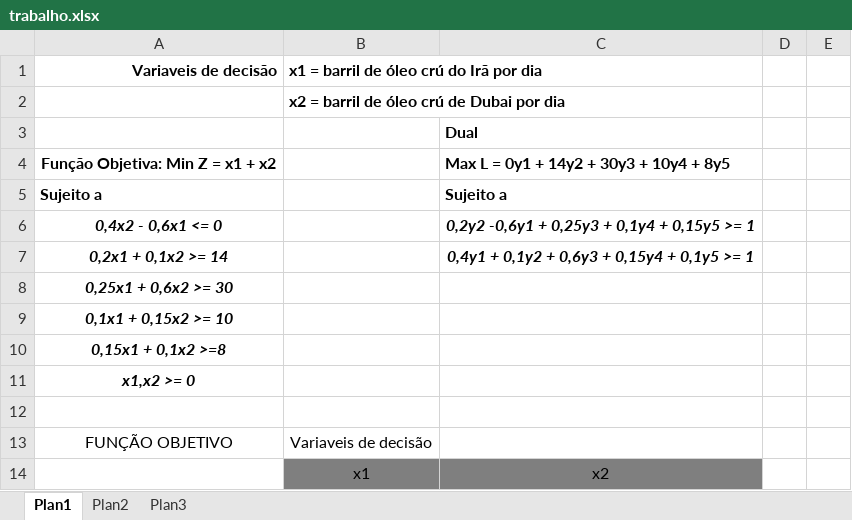
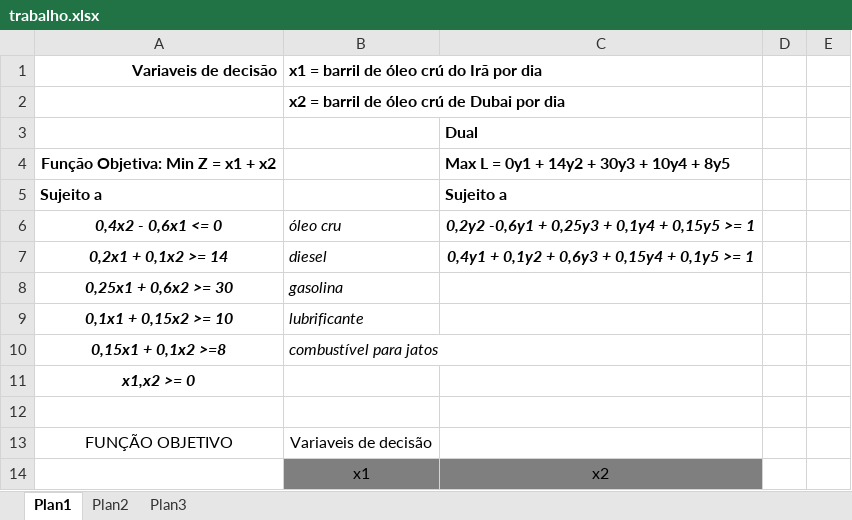
Before and after one commit to willgremio/trabAlgoritmoOtim, an Excel workbook: trabalho.xlsx, sheet Plan1, drawn as a sheet; only a part is shown; values as stored, in another font and other column widths than the file's, no borders; the diff names each change by its address in the sheet, - before the commit and + after, or states it on an @@ line.

Commit message:
atualizei trab no excel

```diff
--- a/trabalho.xlsx (sheet Plan1)
+++ b/trabalho.xlsx (sheet Plan1)
-B6: (empty)
+B6: óleo cru
-B7: (empty)
+B7: diesel
-B8: (empty)
+B8: gasolina
-B9: (empty)
+B9: lubrificante
-B10: (empty)
+B10: combustível para jatos
```
